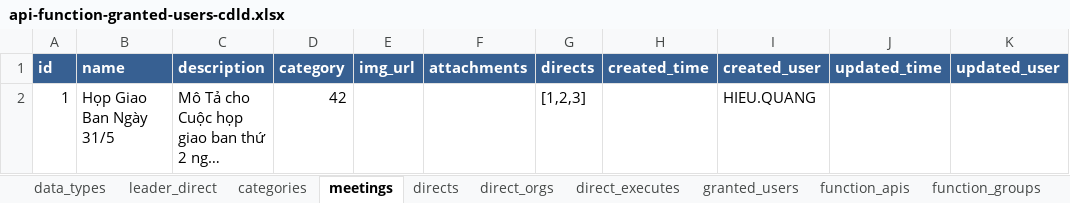
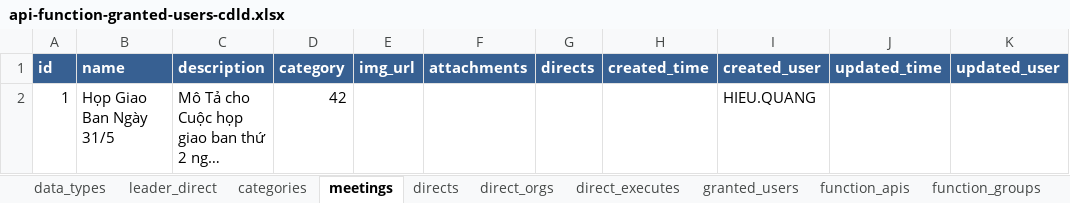
Before and after one commit to nvdinh185/leader-direct, an Excel workbook: db/excel/api-function-granted-users-cdld.xlsx, sheet meetings, drawn as a sheet; only a part is shown; long unchanged cells end in …; values as stored, in another font and other column widths than the file's, no borders; the diff names each change by its address in the sheet, - before the commit and + after, or states it on an @@ line.

Commit message:
refactor create and update direct code api handler

```diff
--- a/db/excel/api-function-granted-users-cdld.xlsx (sheet meetings)
+++ b/db/excel/api-function-granted-users-cdld.xlsx (sheet meetings)
-G2 (directs): [1,2,3]
+G2 (directs): (empty)
```
Also changed, not shown: sheet leader_direct, sheet categories, 4 other files.
